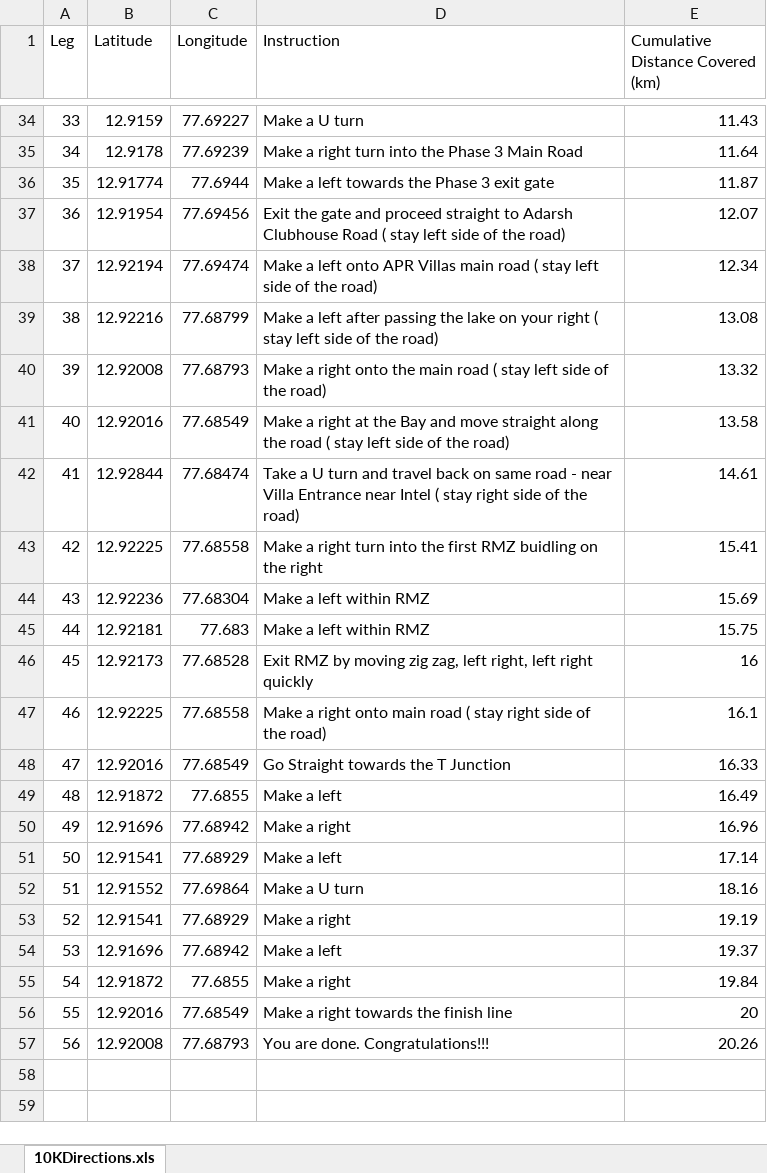
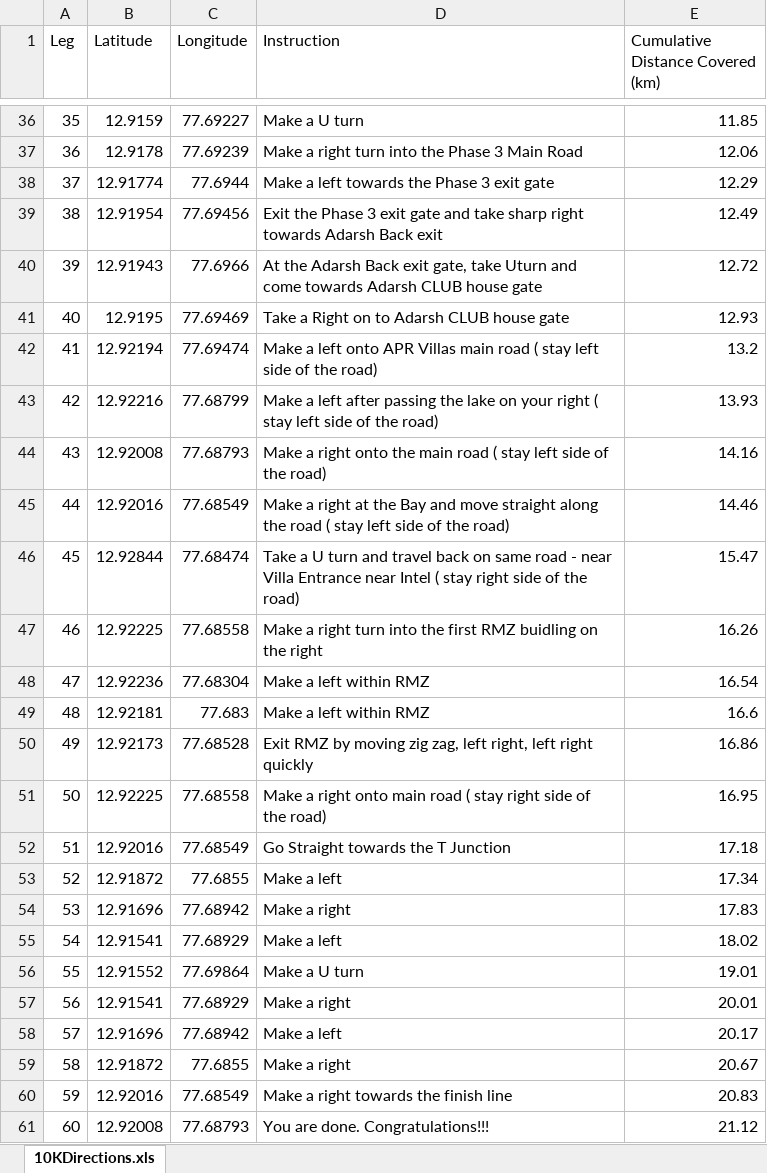
Before and after one commit to govindt/aprmarathonapp, an Excel workbook: HMDirections.xlsx, sheet 10KDirections.xls, drawn as a sheet; only a part is shown, gaps mark what is left out; values as stored, in another font and other column widths than the file's, no borders; addresses are those after the commit; the diff covers the shown part only; the diff names each change by its address in the sheet, - before the commit and + after, or states it on an @@ line.

```diff
--- a/HMDirections.xlsx (sheet 10KDirections.xls)
+++ b/HMDirections.xlsx (sheet 10KDirections.xls)
@@ column A (Leg) renumbered from row 12 down @@
-E36 (Cumulative Distance Covered (km)): 11.43
+E36 (Cumulative Distance Covered (km)): 11.85
-E37 (Cumulative Distance Covered (km)): 11.64
+E37 (Cumulative Distance Covered (km)): 12.06
-E38 (Cumulative Distance Covered (km)): 11.87
+E38 (Cumulative Distance Covered (km)): 12.29
-D39 (Instruction): Exit the gate and proceed straight to Adarsh Clubhouse Road ( stay left side of the road)
+D39 (Instruction): Exit the Phase 3 exit gate and take sharp right towards Adarsh Back exit
-E39 (Cumulative Distance Covered (km)): 12.07
+E39 (Cumulative Distance Covered (km)): 12.49
+row 40: 39 | 12.91943 | 77.6966 | At the Adarsh Back exit gate, take Uturn and come towards Adarsh CLUB house gate | 12.72
+row 41: 40 | 12.9195 | 77.69469 | Take a Right on to Adarsh CLUB house gate | 12.93
-E42 (Cumulative Distance Covered (km)): 12.34
+E42 (Cumulative Distance Covered (km)): 13.2
-E43 (Cumulative Distance Covered (km)): 13.08
+E43 (Cumulative Distance Covered (km)): 13.93
-E44 (Cumulative Distance Covered (km)): 13.32
+E44 (Cumulative Distance Covered (km)): 14.16
-E45 (Cumulative Distance Covered (km)): 13.58
+E45 (Cumulative Distance Covered (km)): 14.46
-E46 (Cumulative Distance Covered (km)): 14.61
+E46 (Cumulative Distance Covered (km)): 15.47
-E47 (Cumulative Distance Covered (km)): 15.41
+E47 (Cumulative Distance Covered (km)): 16.26
-E48 (Cumulative Distance Covered (km)): 15.69
+E48 (Cumulative Distance Covered (km)): 16.54
-E49 (Cumulative Distance Covered (km)): 15.75
+E49 (Cumulative Distance Covered (km)): 16.6
-E50 (Cumulative Distance Covered (km)): 16
+E50 (Cumulative Distance Covered (km)): 16.86
-E51 (Cumulative Distance Covered (km)): 16.1
+E51 (Cumulative Distance Covered (km)): 16.95
-E52 (Cumulative Distance Covered (km)): 16.33
+E52 (Cumulative Distance Covered (km)): 17.18
-E53 (Cumulative Distance Covered (km)): 16.49
+E53 (Cumulative Distance Covered (km)): 17.34
-E54 (Cumulative Distance Covered (km)): 16.96
+E54 (Cumulative Distance Covered (km)): 17.83
-E55 (Cumulative Distance Covered (km)): 17.14
+E55 (Cumulative Distance Covered (km)): 18.02
-E56 (Cumulative Distance Covered (km)): 18.16
+E56 (Cumulative Distance Covered (km)): 19.01
-E57 (Cumulative Distance Covered (km)): 19.19
+E57 (Cumulative Distance Covered (km)): 20.01
-E58 (Cumulative Distance Covered (km)): 19.37
+E58 (Cumulative Distance Covered (km)): 20.17
-E59 (Cumulative Distance Covered (km)): 19.84
+E59 (Cumulative Distance Covered (km)): 20.67
-E60 (Cumulative Distance Covered (km)): 20
+E60 (Cumulative Distance Covered (km)): 20.83
-E61 (Cumulative Distance Covered (km)): 20.26
+E61 (Cumulative Distance Covered (km)): 21.12
```
Also changed, not shown: 2 added rows and 25 edited cells elsewhere in this sheet, formulas that keep their value, 3 other files.
